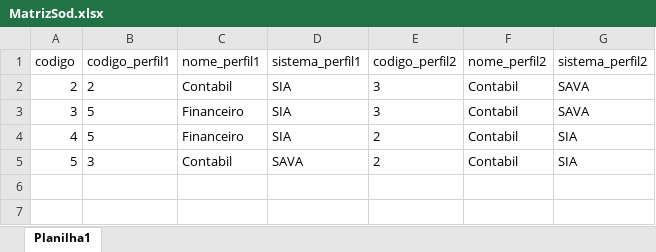
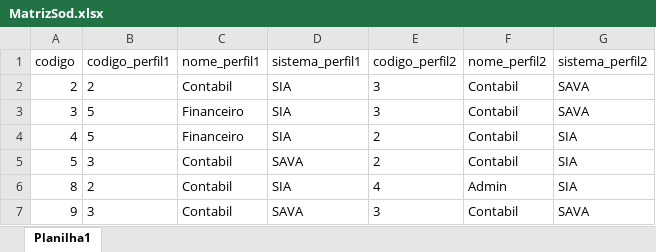
Before and after one commit to ale0allen/sodmtz, an Excel workbook: planilhas/MatrizSod.xlsx, sheet Planilha1, drawn as a sheet; values as stored, in another font and other column widths than the file's, no borders; the diff names each change by its address in the sheet, - before the commit and + after, or states it on an @@ line.

Commit message:
feat: matriz

```diff
--- a/planilhas/MatrizSod.xlsx (sheet Planilha1)
+++ b/planilhas/MatrizSod.xlsx (sheet Planilha1)
+row 6: 8 | 2 | Contabil | SIA | 4 | Admin | SIA
+row 7: 9 | 3 | Contabil | SAVA | 3 | Contabil | SAVA
```
Also changed, not shown: 6 other files.
